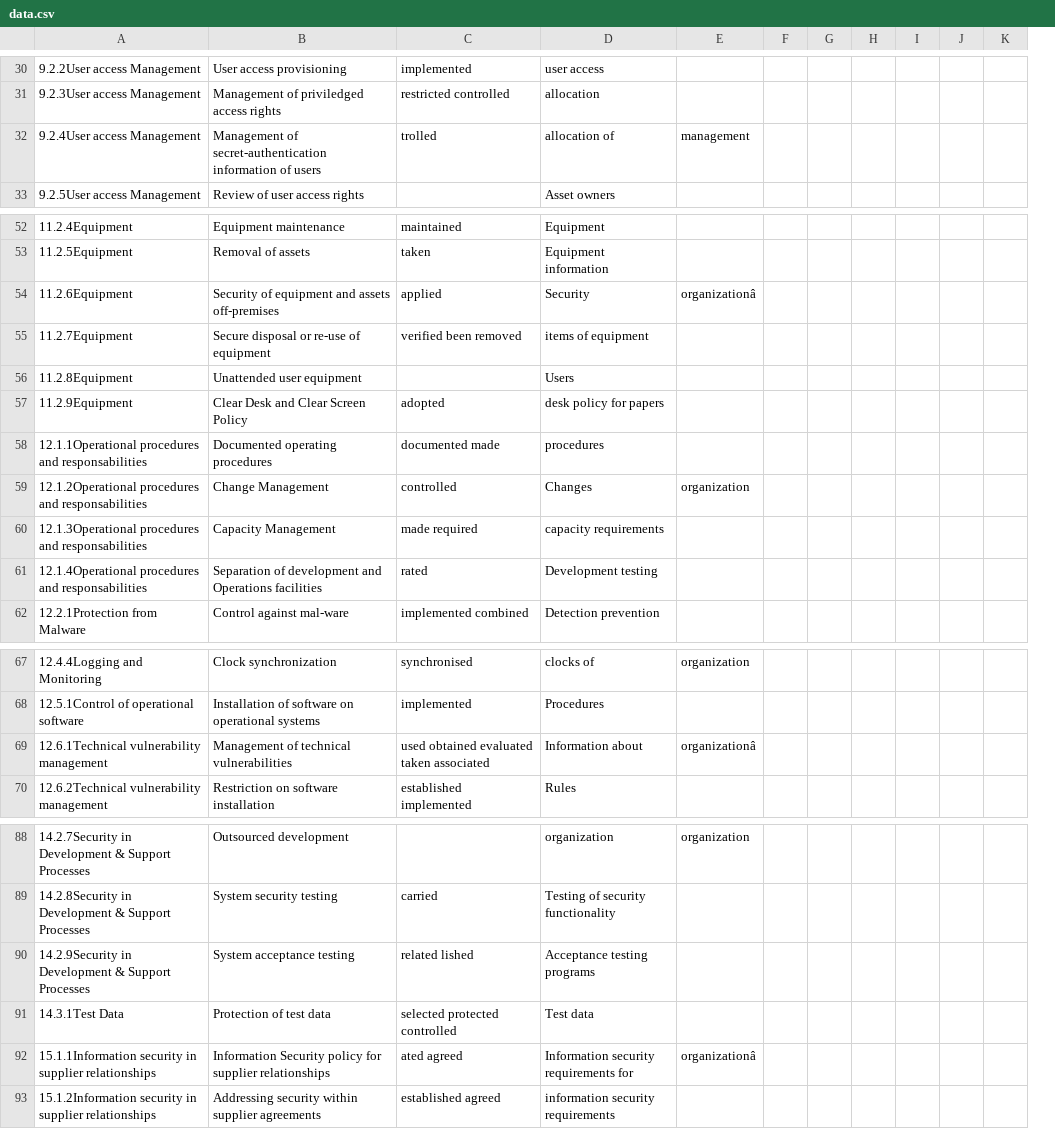
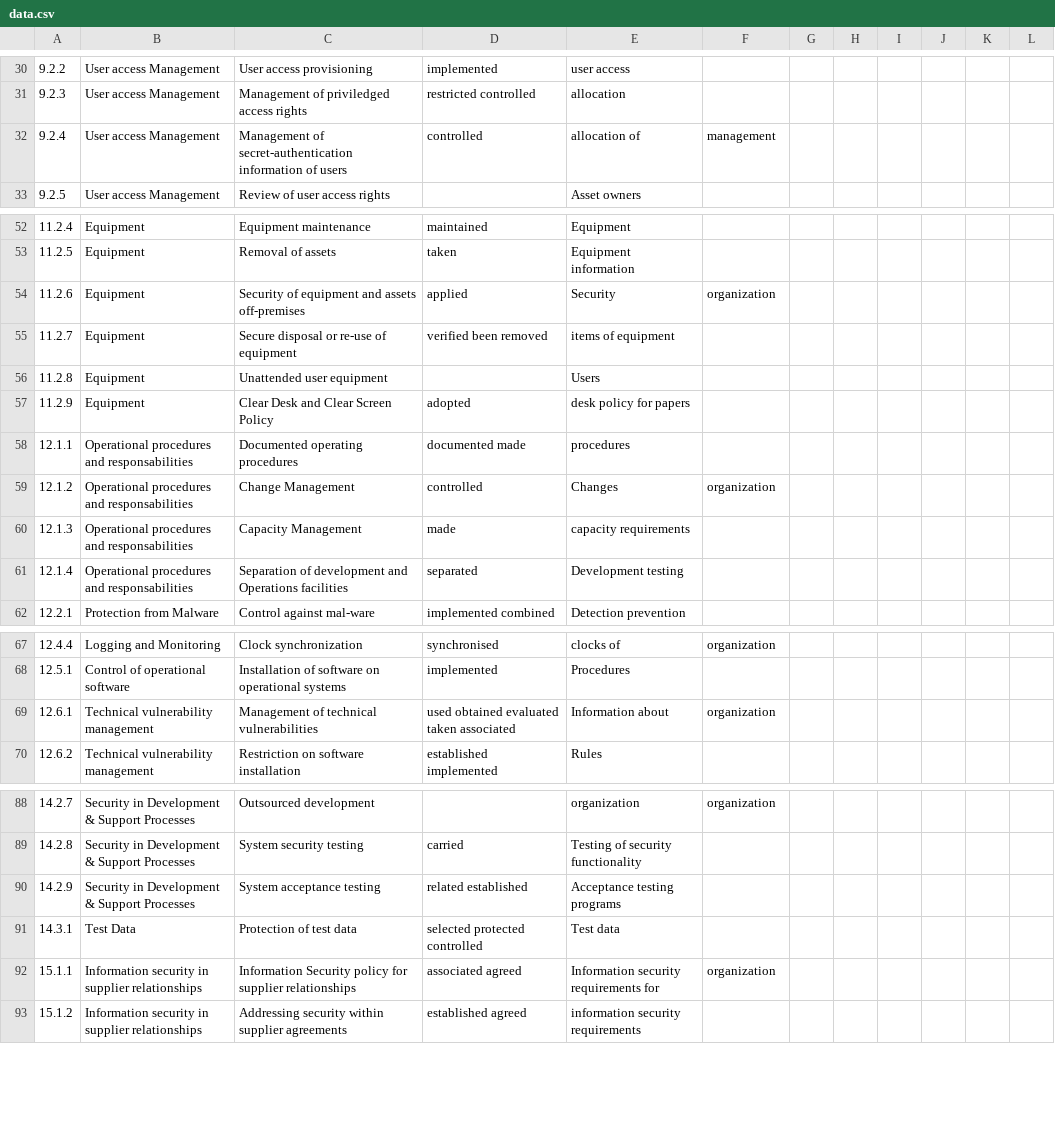
Before and after one commit to micohalvarez/IESystem, a CSV file: data.csv, drawn as a sheet; only a part is shown, gaps mark what is left out; removed rows and columns are numbered as before the commit, all else as after; the diff covers the shown part only; the diff names each change by its address in the sheet, - before the commit and + after, or states it on an @@ line.

Commit message:
added # column

```diff
--- a/data.csv
+++ b/data.csv
-column A, rows 30-33: 9.2.2User access Management | 9.2.3User access Management | 9.2.4User access Management | 9.2.5User access Management; rows 52-62: 11.2.4Equipment | 11.2.5Equipment | 11.2.6Equipment | 11.2.7Equipment | 11.2.8Equipment | 11.2.9Equipment | 12.1.1Operational procedures and responsabilities | 12.1.2Operational procedures and responsabilities | 12.1.3Operational procedures and responsabilities | 12.1.4Operational procedures and responsabilities | 12.2.1Protection from Malware; rows 67-70: 12.4.4Logging and Monitoring | 12.5.1Control of operational software | 12.6.1Technical vulnerability management | 12.6.2Technical vulnerability management; rows 88-93: 14.2.7Security in Development & Support Processes | 14.2.8Security in Development & Support Processes | 14.2.9Security in Development & Support Processes | 14.3.1Test Data | 15.1.1Information security in supplier relationships | 15.1.2Information security in supplier relationships
+column A, rows 30-33: 9.2.2 | 9.2.3 | 9.2.4 | 9.2.5; rows 52-62: 11.2.4 | 11.2.5 | 11.2.6 | 11.2.7 | 11.2.8 | 11.2.9 | 12.1.1 | 12.1.2 | 12.1.3 | 12.1.4 | 12.2.1; rows 67-70: 12.4.4 | 12.5.1 | 12.6.1 | 12.6.2; rows 88-93: 14.2.7 | 14.2.8 | 14.2.9 | 14.3.1 | 15.1.1 | 15.1.2
+column B, rows 30-33: all User access Management; rows 52-62: Equipment | Equipment | Equipment | Equipment | Equipment | Equipment | Operational procedures and responsabilities | Operational procedures and responsabilities | Operational procedures and responsabilities | Operational procedures and responsabilities | Protection from Malware; rows 67-70: Logging and Monitoring | Control of operational software | Technical vulnerability management | Technical vulnerability management; rows 88-93: Security in Development & Support Processes | Security in Development & Support Processes | Security in Development & Support Processes | Test Data | Information security in supplier relationships | Information security in supplier relationships
-D32: trolled
+D32: controlled
-F54: organizationâ
+F54: organization
-D60: made required
+D60: made
-D61: rated
+D61: separated
-F69: organizationâ
+F69: organization
-D90: related lished
+D90: related established
-D92: ated agreed
+D92: associated agreed
-F92: organizationâ
+F92: organization
```
Also changed, not shown: 12 edited cells elsewhere in this file, 12 other files.
